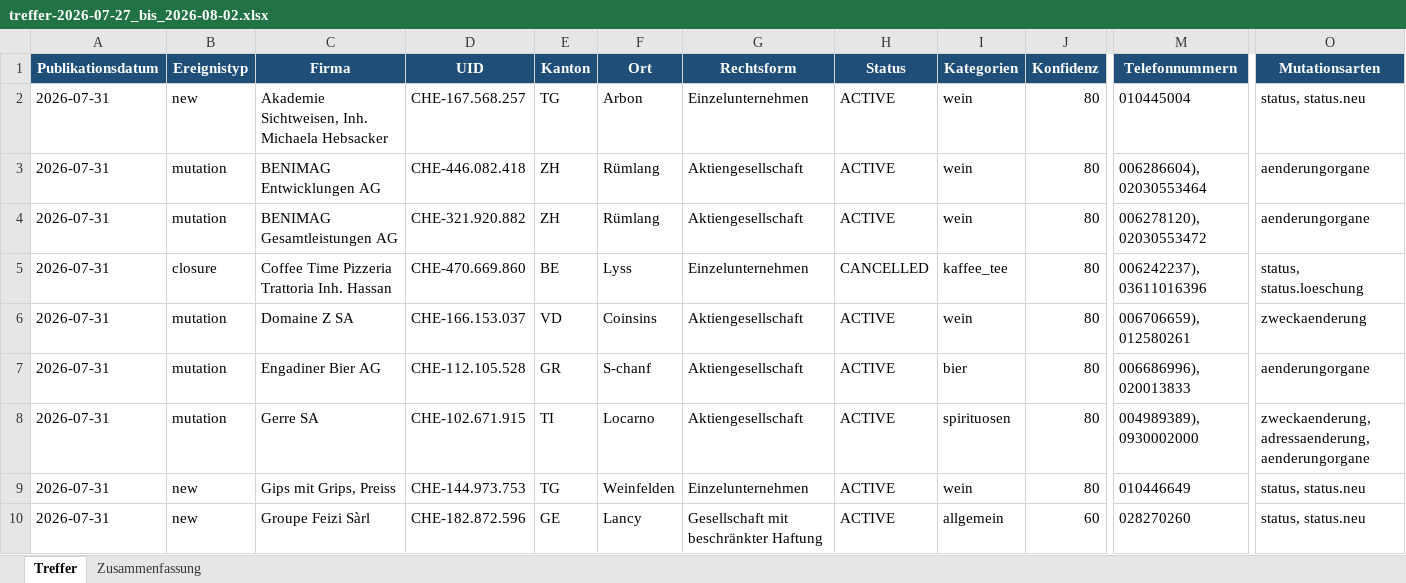
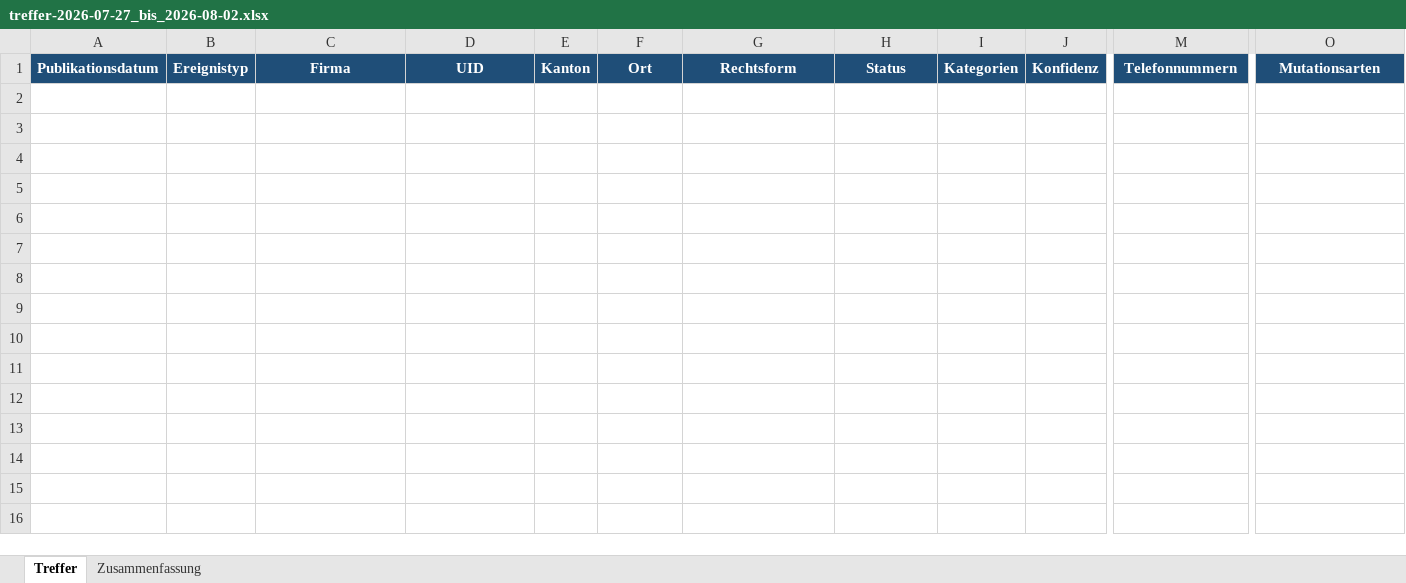
Before and after one commit to SchererBuehler/Getraenke-Handelsregister, an Excel workbook: exports/treffer-2026-07-27_bis_2026-08-02.xlsx, sheet Treffer, drawn as a sheet; only a part is shown, gaps mark what is left out; values as stored, in another font and other column widths than the file's, no borders; table styles not drawn; rows hold the shown columns only; the diff covers the shown part only; the diff names each change by its address in the sheet, - before the commit and + after, or states it on an @@ line.

```diff
--- a/exports/treffer-2026-07-27_bis_2026-08-02.xlsx (sheet Treffer)
+++ b/exports/treffer-2026-07-27_bis_2026-08-02.xlsx (sheet Treffer)
-row 2: 2026-07-31 | new | Akademie Sichtweisen, Inh. Michaela Hebsacker | CHE-167.568.257 | TG | Arbon | Einzelunternehmen | ACTIVE | wein | 80 | 010445004 | status, status.neu
-row 3: 2026-07-31 | mutation | BENIMAG Entwicklungen AG | CHE-446.082.418 | ZH | Rümlang | Aktiengesellschaft | ACTIVE | wein | 80 | 006286604), 02030553464 | aenderungorgane
-row 4: 2026-07-31 | mutation | BENIMAG Gesamtleistungen AG | CHE-321.920.882 | ZH | Rümlang | Aktiengesellschaft | ACTIVE | wein | 80 | 006278120), 02030553472 | aenderungorgane
-row 5: 2026-07-31 | closure | Coffee Time Pizzeria Trattoria Inh. Hassan | CHE-470.669.860 | BE | Lyss | Einzelunternehmen | CANCELLED | kaffee_tee | 80 | 006242237), 03611016396 | status, status.loeschung
-row 6: 2026-07-31 | mutation | Domaine Z SA | CHE-166.153.037 | VD | Coinsins | Aktiengesellschaft | ACTIVE | wein | 80 | 006706659), 012580261 | zweckaenderung
-row 7: 2026-07-31 | mutation | Engadiner Bier AG | CHE-112.105.528 | GR | S-chanf | Aktiengesellschaft | ACTIVE | bier | 80 | 006686996), 020013833 | aenderungorgane
-row 8: 2026-07-31 | mutation | Gerre SA | CHE-102.671.915 | TI | Locarno | Aktiengesellschaft | ACTIVE | spirituosen | 80 | 004989389), 0930002000 | zweckaenderung, adressaenderung, aenderungorgane
-row 9: 2026-07-31 | new | Gips mit Grips, Preiss | CHE-144.973.753 | TG | Weinfelden | Einzelunternehmen | ACTIVE | wein | 80 | 010446649 | status, status.neu
-row 10: 2026-07-31 | new | Groupe Feizi Sàrl | CHE-182.872.596 | GE | Lancy | Gesellschaft mit beschränkter Haftung | ACTIVE | allgemein | 60 | 028270260 | status, status.neu
```
Also changed, not shown: 12 removed rows elsewhere in this sheet, sheet Zusammenfassung, 1 other file.
